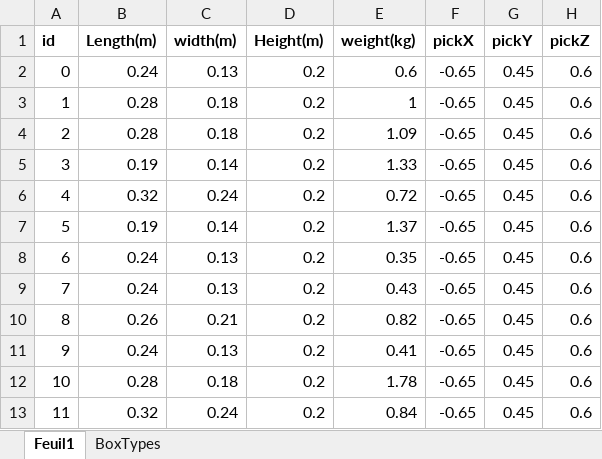
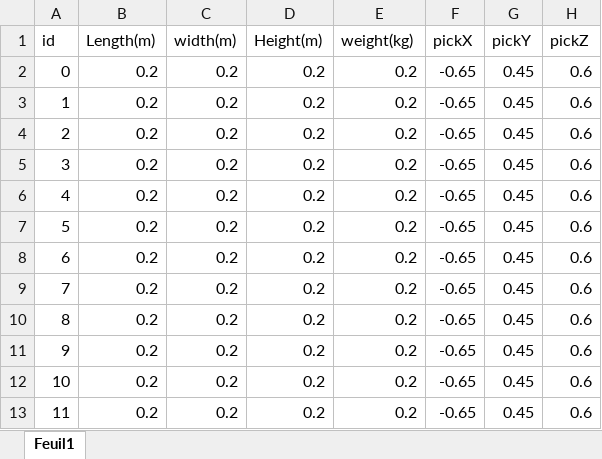
Before and after one commit to zappateinstein/Adaptive-Palletizing, an Excel workbook: boxes.xlsx, sheet Feuil1, drawn as a sheet; only a part is shown; values as stored, in another font and other column widths than the file's, no borders; the diff covers the shown part only; the diff names each change by its address in the sheet, - before the commit and + after, or states it on an @@ line.

```diff
--- a/boxes.xlsx (sheet Feuil1)
+++ b/boxes.xlsx (sheet Feuil1)
-sheet tab: BoxTypes
-A1:H1 bold: on
+A1:H1 bold: off
-B2 (Length(m)): 0.24
+B2 (Length(m)): 0.2
-C2 (width(m)): 0.13
+C2 (width(m)): 0.2
-E2 (weight(kg)): 0.6
+E2 (weight(kg)): 0.2
-B3:B4 (Length(m)): 0.28
+B3:B4 (Length(m)): 0.2
-C3:C4 (width(m)): 0.18
+C3:C4 (width(m)): 0.2
-E3 (weight(kg)): 1
+E3 (weight(kg)): 0.2
-E4 (weight(kg)): 1.09
+E4 (weight(kg)): 0.2
-B5 (Length(m)): 0.19
+B5 (Length(m)): 0.2
-C5 (width(m)): 0.14
+C5 (width(m)): 0.2
-E5 (weight(kg)): 1.33
+E5 (weight(kg)): 0.2
-B6 (Length(m)): 0.32
+B6 (Length(m)): 0.2
-C6 (width(m)): 0.24
+C6 (width(m)): 0.2
-E6 (weight(kg)): 0.72
+E6 (weight(kg)): 0.2
-B7 (Length(m)): 0.19
+B7 (Length(m)): 0.2
-C7 (width(m)): 0.14
+C7 (width(m)): 0.2
-E7 (weight(kg)): 1.37
+E7 (weight(kg)): 0.2
-B8:B9 (Length(m)): 0.24
+B8:B9 (Length(m)): 0.2
-C8:C9 (width(m)): 0.13
+C8:C9 (width(m)): 0.2
-E8 (weight(kg)): 0.35
+E8 (weight(kg)): 0.2
-E9 (weight(kg)): 0.43
+E9 (weight(kg)): 0.2
-B10 (Length(m)): 0.26
+B10 (Length(m)): 0.2
-C10 (width(m)): 0.21
+C10 (width(m)): 0.2
-E10 (weight(kg)): 0.82
+E10 (weight(kg)): 0.2
-B11 (Length(m)): 0.24
+B11 (Length(m)): 0.2
-C11 (width(m)): 0.13
+C11 (width(m)): 0.2
-E11 (weight(kg)): 0.41
+E11 (weight(kg)): 0.2
-B12 (Length(m)): 0.28
+B12 (Length(m)): 0.2
-C12 (width(m)): 0.18
+C12 (width(m)): 0.2
-E12 (weight(kg)): 1.78
+E12 (weight(kg)): 0.2
-B13 (Length(m)): 0.32
+B13 (Length(m)): 0.2
-C13 (width(m)): 0.24
+C13 (width(m)): 0.2
-E13 (weight(kg)): 0.84
+E13 (weight(kg)): 0.2
```
Also changed, not shown: 50 added rows and 54 edited cells elsewhere in this sheet, 15 other files.
